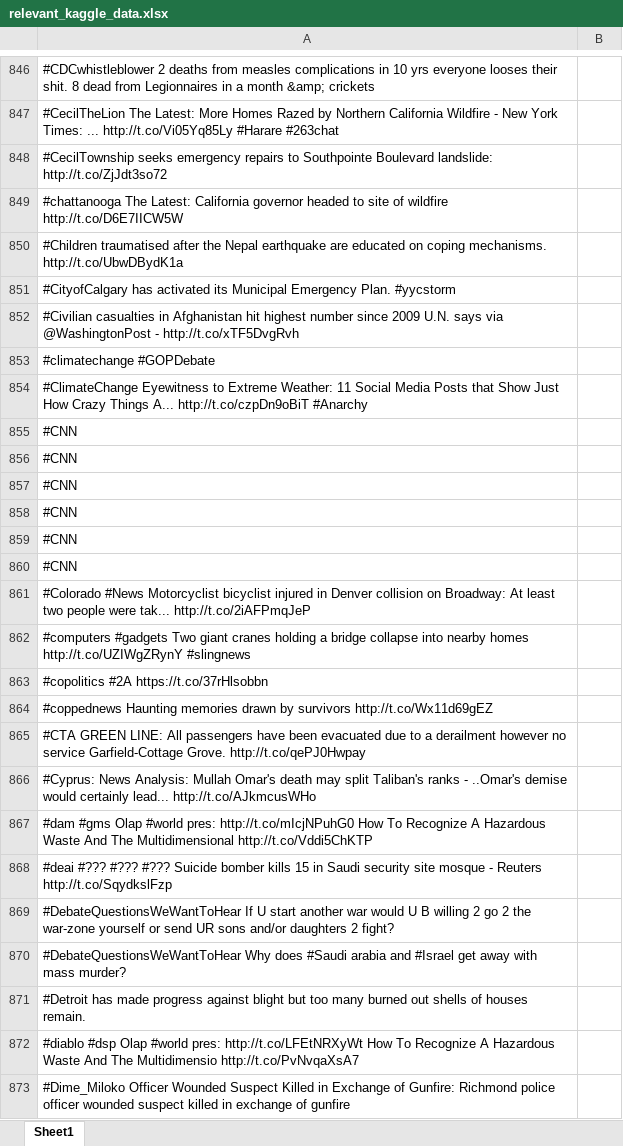
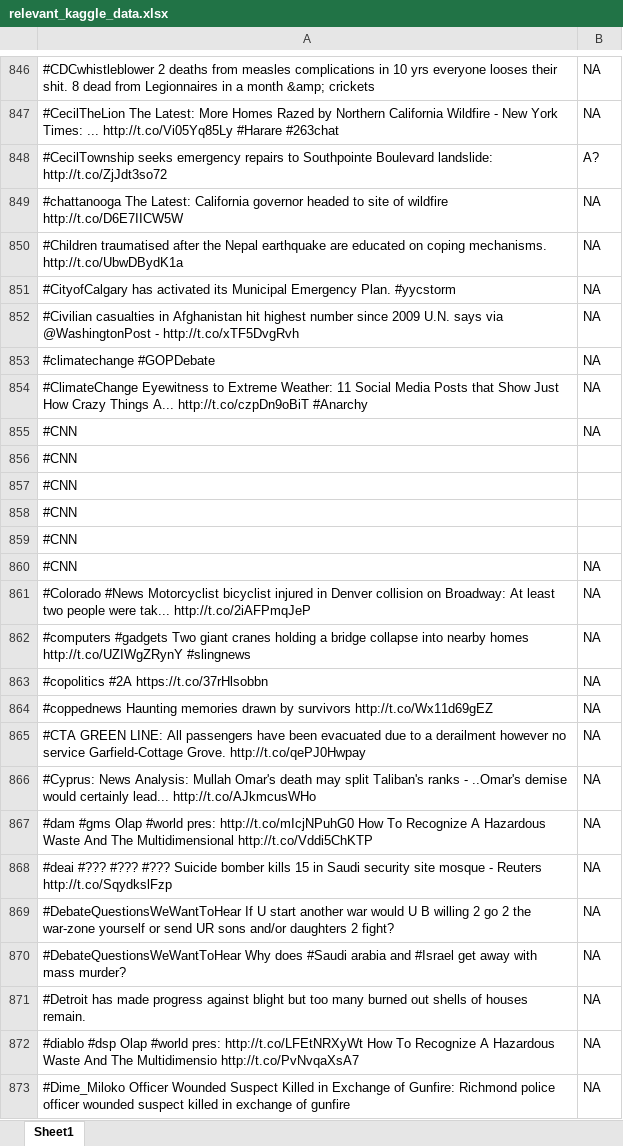
Before and after one commit to SanjanaSrinivas/NLP_Project, an Excel workbook: data/relevant_kaggle_data.xlsx, sheet Sheet1, drawn as a sheet; only a part is shown, gaps mark what is left out; values as stored, in another font and other column widths than the file's, no borders; removed rows and columns are numbered as before the commit, all else as after; the diff covers the shown part only; the diff names each change by its address in the sheet, - before the commit and + after, or states it on an @@ line.

```diff
--- a/data/relevant_kaggle_data.xlsx (sheet Sheet1)
+++ b/data/relevant_kaggle_data.xlsx (sheet Sheet1)
-B846:B847: (empty)
+B846:B847: NA
-B848: (empty)
+B848: A?
-B849:B854: (empty)
+B849:B854: NA
+row 855: #CNN | NA
-B860: (empty)
+B860: NA
-row 860: #CNN
-B861:B873: (empty)
+B861:B873: NA
```
Also changed, not shown: 11 added rows, 11 removed rows and 147 edited cells elsewhere in this sheet.
